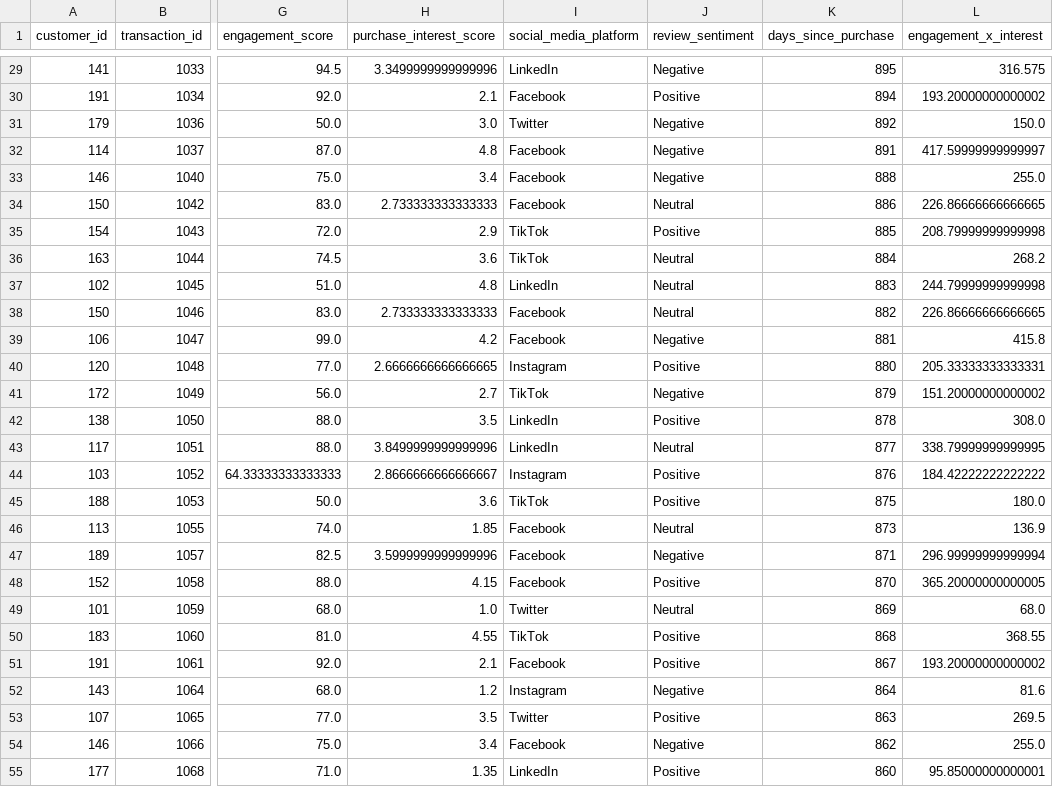
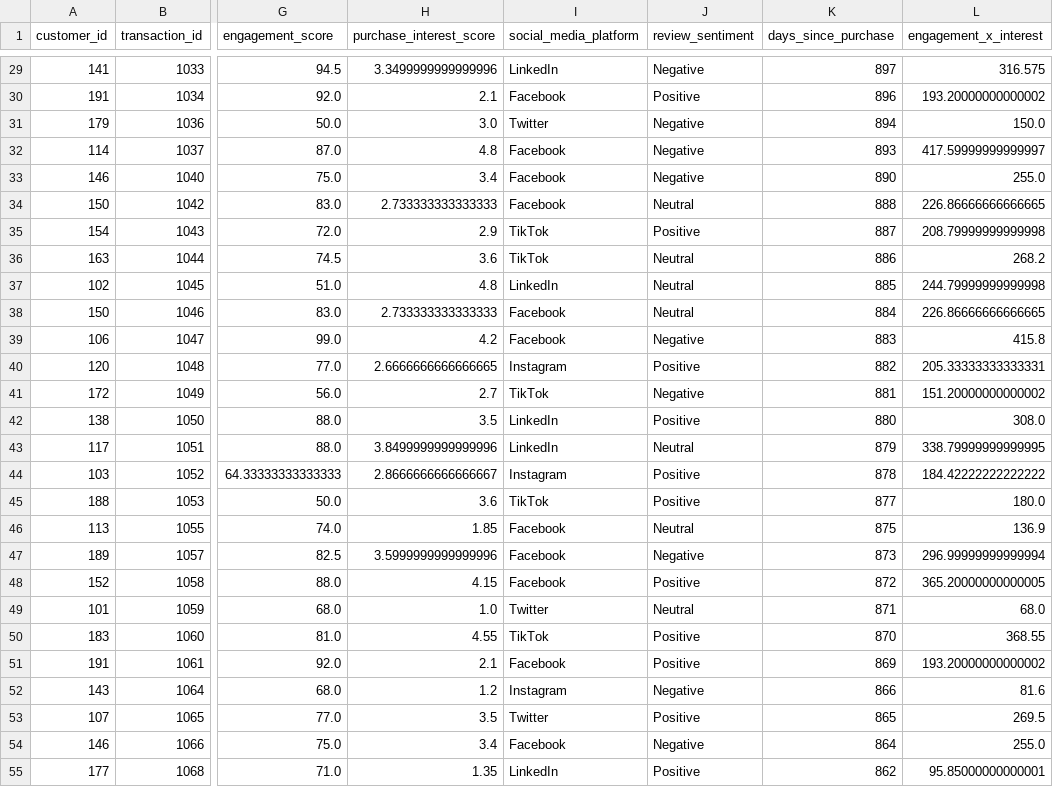
Before and after one commit to hasby-umutoniwabo/Data-Preprocessing-Formative, a CSV file: data/processed/merged_dataset.csv, drawn as a sheet; only a part is shown, gaps mark what is left out; the diff covers the shown part only; the diff names each change by its address in the sheet, - before the commit and + after, or states it on an @@ line.

```diff
--- a/data/processed/merged_dataset.csv
+++ b/data/processed/merged_dataset.csv
-K29 (days_since_purchase): 895
+K29 (days_since_purchase): 897
-K30 (days_since_purchase): 894
+K30 (days_since_purchase): 896
-K31 (days_since_purchase): 892
+K31 (days_since_purchase): 894
-K32 (days_since_purchase): 891
+K32 (days_since_purchase): 893
-K33 (days_since_purchase): 888
+K33 (days_since_purchase): 890
-K34 (days_since_purchase): 886
+K34 (days_since_purchase): 888
-K35 (days_since_purchase): 885
+K35 (days_since_purchase): 887
-K36 (days_since_purchase): 884
+K36 (days_since_purchase): 886
-K37 (days_since_purchase): 883
+K37 (days_since_purchase): 885
-K38 (days_since_purchase): 882
+K38 (days_since_purchase): 884
-K39 (days_since_purchase): 881
+K39 (days_since_purchase): 883
-K40 (days_since_purchase): 880
+K40 (days_since_purchase): 882
-K41 (days_since_purchase): 879
+K41 (days_since_purchase): 881
-K42 (days_since_purchase): 878
+K42 (days_since_purchase): 880
-K43 (days_since_purchase): 877
+K43 (days_since_purchase): 879
-K44 (days_since_purchase): 876
+K44 (days_since_purchase): 878
-K45 (days_since_purchase): 875
+K45 (days_since_purchase): 877
-K46 (days_since_purchase): 873
+K46 (days_since_purchase): 875
-K47 (days_since_purchase): 871
+K47 (days_since_purchase): 873
-K48 (days_since_purchase): 870
+K48 (days_since_purchase): 872
-K49 (days_since_purchase): 869
+K49 (days_since_purchase): 871
-K50 (days_since_purchase): 868
+K50 (days_since_purchase): 870
-K51 (days_since_purchase): 867
+K51 (days_since_purchase): 869
-K52 (days_since_purchase): 864
+K52 (days_since_purchase): 866
-K53 (days_since_purchase): 863
+K53 (days_since_purchase): 865
-K54 (days_since_purchase): 862
+K54 (days_since_purchase): 864
-K55 (days_since_purchase): 860
+K55 (days_since_purchase): 862
```
Also changed, not shown: 90 edited cells elsewhere in this file, data/audio_features.csv, data/image_features.csv, 6 other files.
